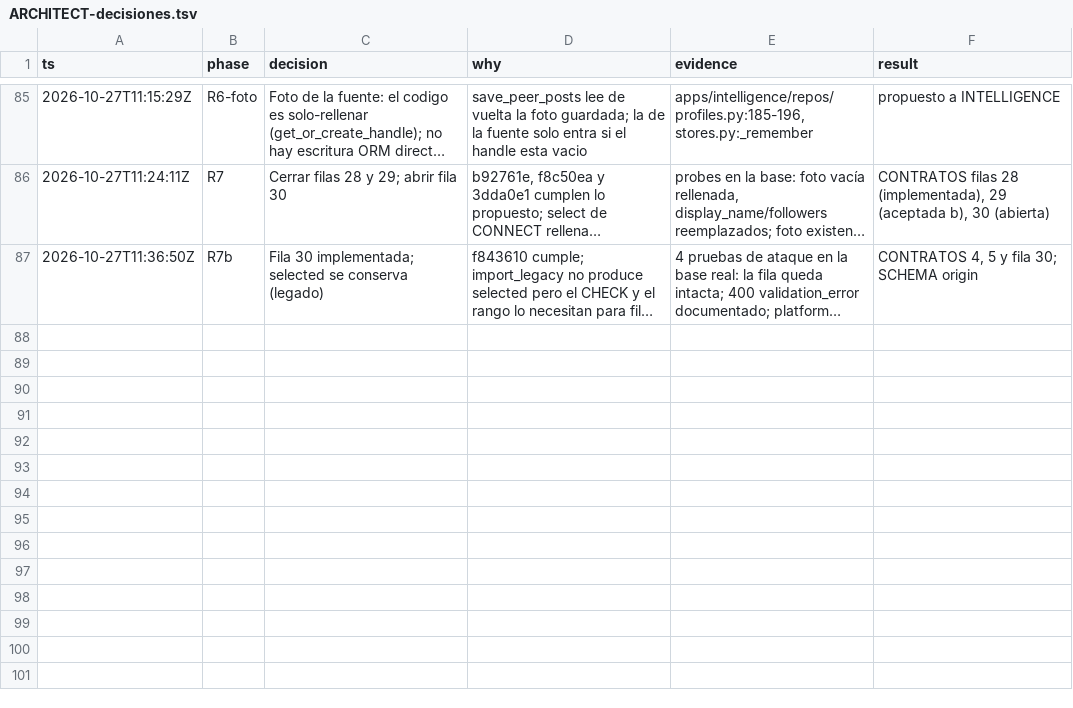
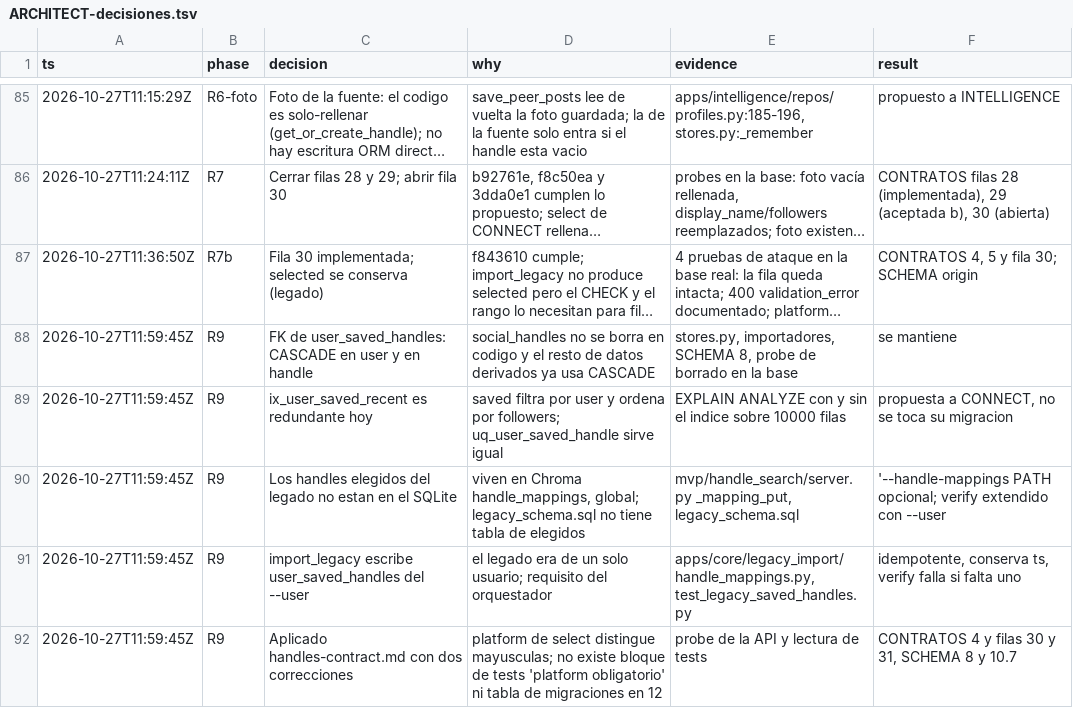
Before and after one commit to Ateh-Ugoji/Lumi-agent, a TSV file: lumi/plan/estado/ARCHITECT-decisiones.tsv, drawn as a sheet; only a part is shown, gaps mark what is left out; long unchanged cells end in …; the diff names each change by its address in the sheet, - before the commit and + after, or states it on an @@ line.

Commit message:
docs: apply the handles contract (rows 30 and 31, platform required, per-user saved), R9 review notes

```diff
--- a/lumi/plan/estado/ARCHITECT-decisiones.tsv
+++ b/lumi/plan/estado/ARCHITECT-decisiones.tsv
+row 88: 2026-10-27T11:59:45Z | R9 | FK de user_saved_handles: CASCADE en user y en handle | social_handles no se borra en codigo y el resto de datos derivados ya usa CASCADE | stores.py, importadores, SCHEMA 8, probe de borrado en la base | se mantiene
+row 89: 2026-10-27T11:59:45Z | R9 | ix_user_saved_recent es redundante hoy | saved filtra por user y ordena por followers; uq_user_saved_handle sirve igual | EXPLAIN ANALYZE con y sin el indice sobre 10000 filas | propuesta a CONNECT, no se toca su migracion
+row 90: 2026-10-27T11:59:45Z | R9 | Los handles elegidos del legado no estan en el SQLite | viven en Chroma handle_mappings, global; legacy_schema.sql no tiene tabla de elegidos | mvp/handle_search/server.py _mapping_put, legacy_schema.sql | '--handle-mappings PATH opcional; verify extendido con --user
+row 91: 2026-10-27T11:59:45Z | R9 | import_legacy escribe user_saved_handles del --user | el legado era de un solo usuario; requisito del orquestador | apps/core/legacy_import/handle_mappings.py, test_legacy_saved_handles.py | idempotente, conserva ts, verify falla si falta uno
+row 92: 2026-10-27T11:59:45Z | R9 | Aplicado handles-contract.md con dos correcciones | platform de select distingue mayusculas; no existe bloque de tests 'platform obligatorio' ni tabla de migraciones en 12 | probe de la API y lectura de tests | CONTRATOS 4 y filas 30 y 31, SCHEMA 8 y 10.7
```
Also changed, not shown: 2 other files.
